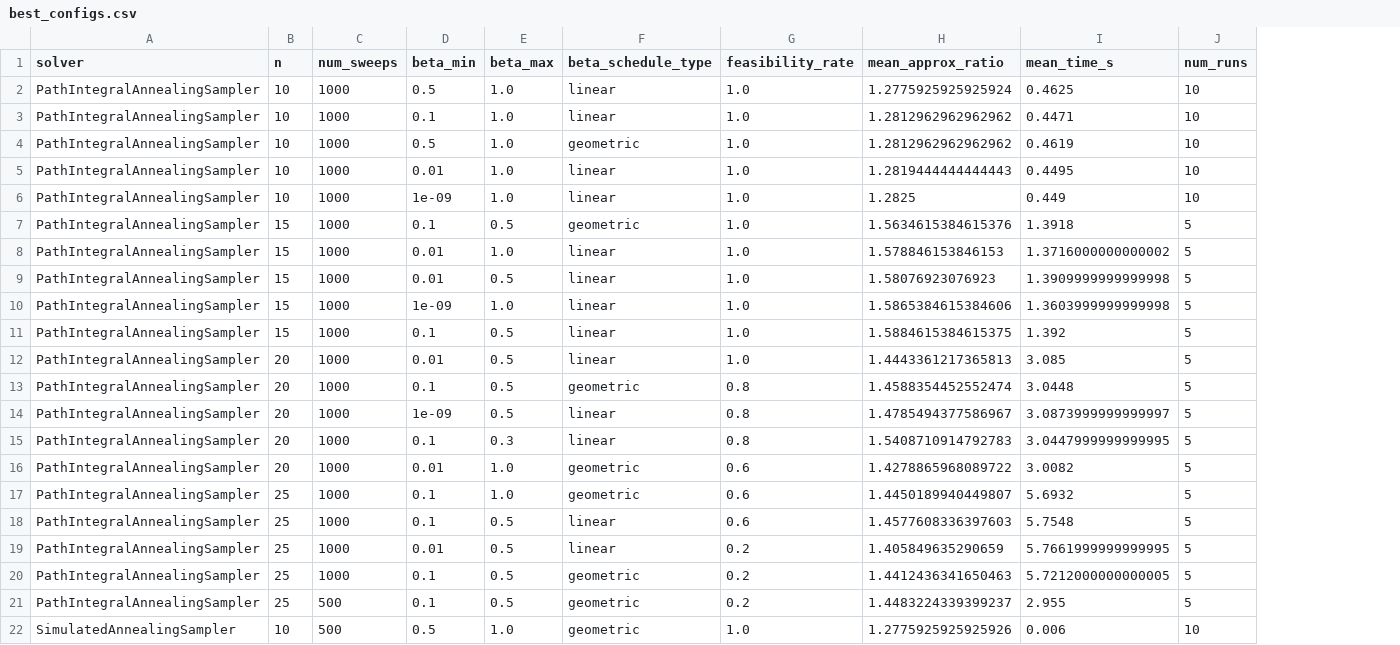
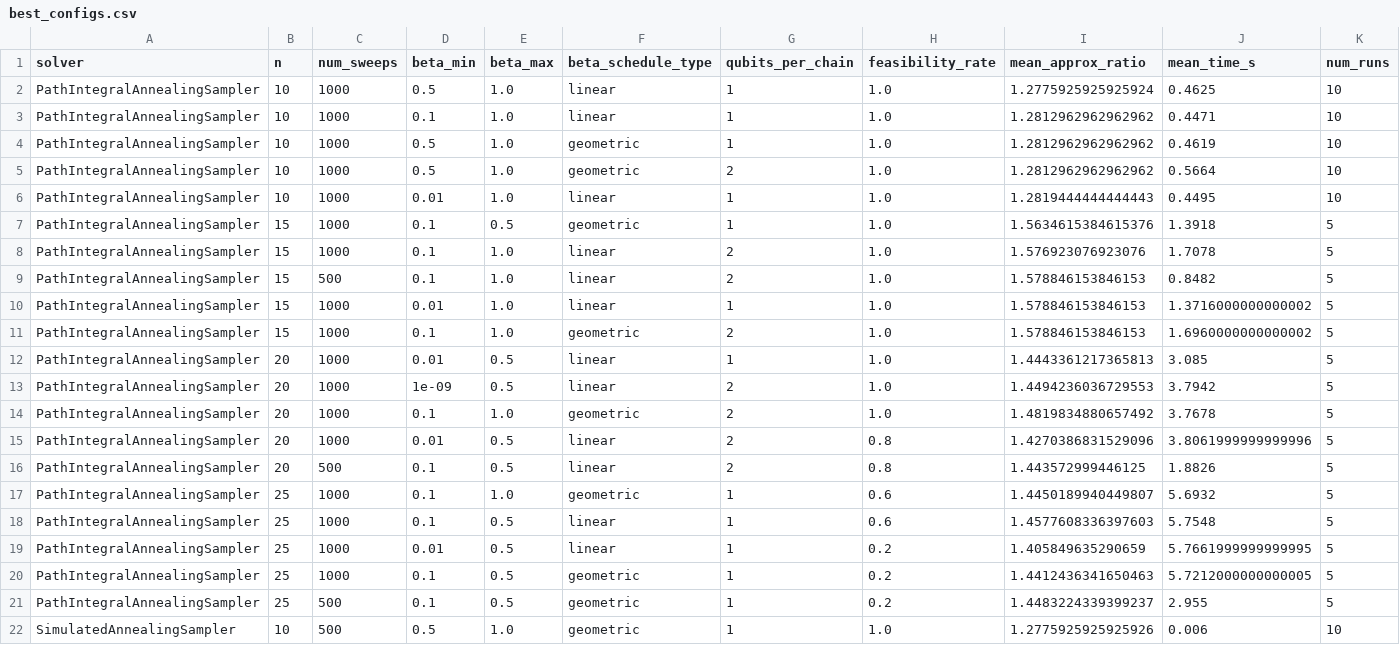
Before and after one commit to DarkTXYZ/thesis-experiment, a CSV file: Results/tuning_experiment/analysis/best_configs.csv, drawn as a sheet; only a part is shown; removed rows and columns are numbered as before the commit, all else as after; the diff names each change by its address in the sheet, - before the commit and + after, or states it on an @@ line.

Commit message:
Enhance tuning experiment analysis and add new testing framework
- Updated `analyze_tuning_experiment.py` to include `qubits_per_chain` in group columns and handle missing data.
- Added detailed output for `qubits_per_chain` in various print functions and plots.
- Introduced `plot_qubits_per_chain_trend` to visualize the impact of `qubits_per_chain` on feasibility and approximation ratios.
- Created a new test script `test.py` for running tuning experiments with OpenJij, including detailed result logging and aggregation.
- Modified `tuning_experiment.py` to incorporate `qubits_per_chain` in configurations for PathIntegralAnnealingSampler.
- Added `analyze_sampler_experiments.py` to summarize results from different solvers and output a combined summary CSV.

```diff
--- a/Results/tuning_experiment/analysis/best_configs.csv
+++ b/Results/tuning_experiment/analysis/best_configs.csv
+column G (qubits_per_chain), rows 2-4: all 1; rows 6-7: 1 | 1; rows 10-12: 1 | 2 | 1; rows 14-22: 2 | 2 | 2 | 1 | 1 | 1 | 1 | 1 | 1
+row 5: PathIntegralAnnealingSampler | 10 | 1000 | 0.5 | 1.0 | geometric | 2 | 1.0 | 1.2812962962962962 | 0.5664 | 10
-row 6: PathIntegralAnnealingSampler | 10 | 1000 | 1e-09 | 1.0 | linear | 1.0 | 1.2825 | 0.449 | 10
+row 8: PathIntegralAnnealingSampler | 15 | 1000 | 0.1 | 1.0 | linear | 2 | 1.0 | 1.576923076923076 | 1.7078 | 5
+row 9: PathIntegralAnnealingSampler | 15 | 500 | 0.1 | 1.0 | linear | 2 | 1.0 | 1.578846153846153 | 0.8482 | 5
-row 9: PathIntegralAnnealingSampler | 15 | 1000 | 0.01 | 0.5 | linear | 1.0 | 1.58076923076923 | 1.3909999999999998 | 5
-D11 (beta_min): 1e-09
+D11 (beta_min): 0.1
-F11 (beta_schedule_type): linear
+F11 (beta_schedule_type): geometric
-I11 (mean_approx_ratio): 1.5865384615384606
+I11 (mean_approx_ratio): 1.578846153846153
-J11 (mean_time_s): 1.3603999999999998
+J11 (mean_time_s): 1.6960000000000002
-row 11: PathIntegralAnnealingSampler | 15 | 1000 | 0.1 | 0.5 | linear | 1.0 | 1.5884615384615375 | 1.392 | 5
+row 13: PathIntegralAnnealingSampler | 20 | 1000 | 1e-09 | 0.5 | linear | 2 | 1.0 | 1.4494236036729553 | 3.7942 | 5
-E14 (beta_max): 0.5
+E14 (beta_max): 1.0
-H14 (feasibility_rate): 0.8
+H14 (feasibility_rate): 1.0
-I14 (mean_approx_ratio): 1.4588354452552474
+I14 (mean_approx_ratio): 1.4819834880657492
-J14 (mean_time_s): 3.0448
+J14 (mean_time_s): 3.7678
-D15 (beta_min): 1e-09
+D15 (beta_min): 0.01
-I15 (mean_approx_ratio): 1.4785494377586967
+I15 (mean_approx_ratio): 1.4270386831529096
-J15 (mean_time_s): 3.0873999999999997
+J15 (mean_time_s): 3.8061999999999996
-C16 (num_sweeps): 1000
+C16 (num_sweeps): 500
-E16 (beta_max): 0.3
+E16 (beta_max): 0.5
-I16 (mean_approx_ratio): 1.5408710914792783
+I16 (mean_approx_ratio): 1.443572999446125
-J16 (mean_time_s): 3.0447999999999995
+J16 (mean_time_s): 1.8826
-row 16: PathIntegralAnnealingSampler | 20 | 1000 | 0.01 | 1.0 | geometric | 0.6 | 1.4278865968089722 | 3.0082 | 5
```
Also changed, not shown: Results/tuning_experiment/analysis/best_configs_overall.csv, 19 other files.
